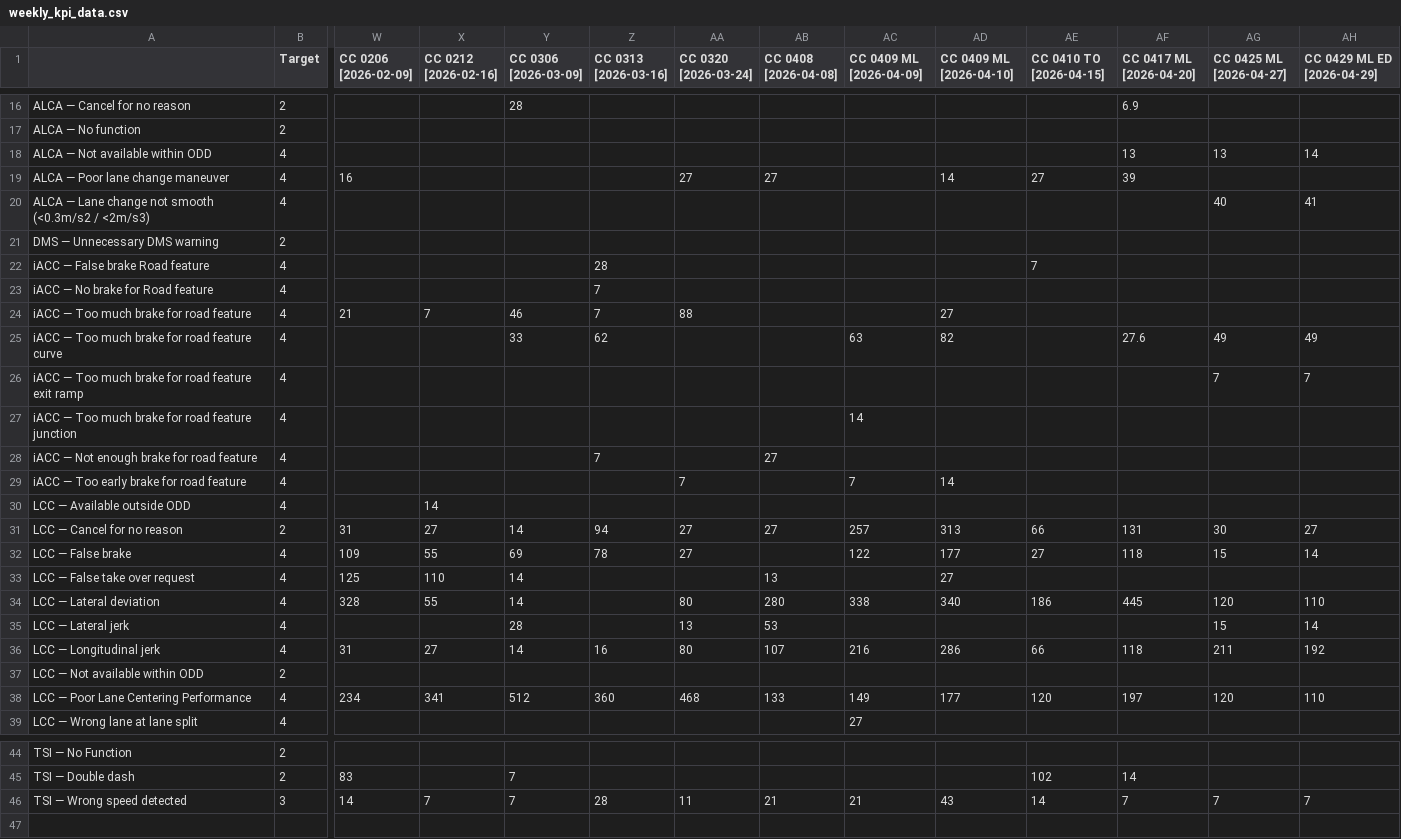
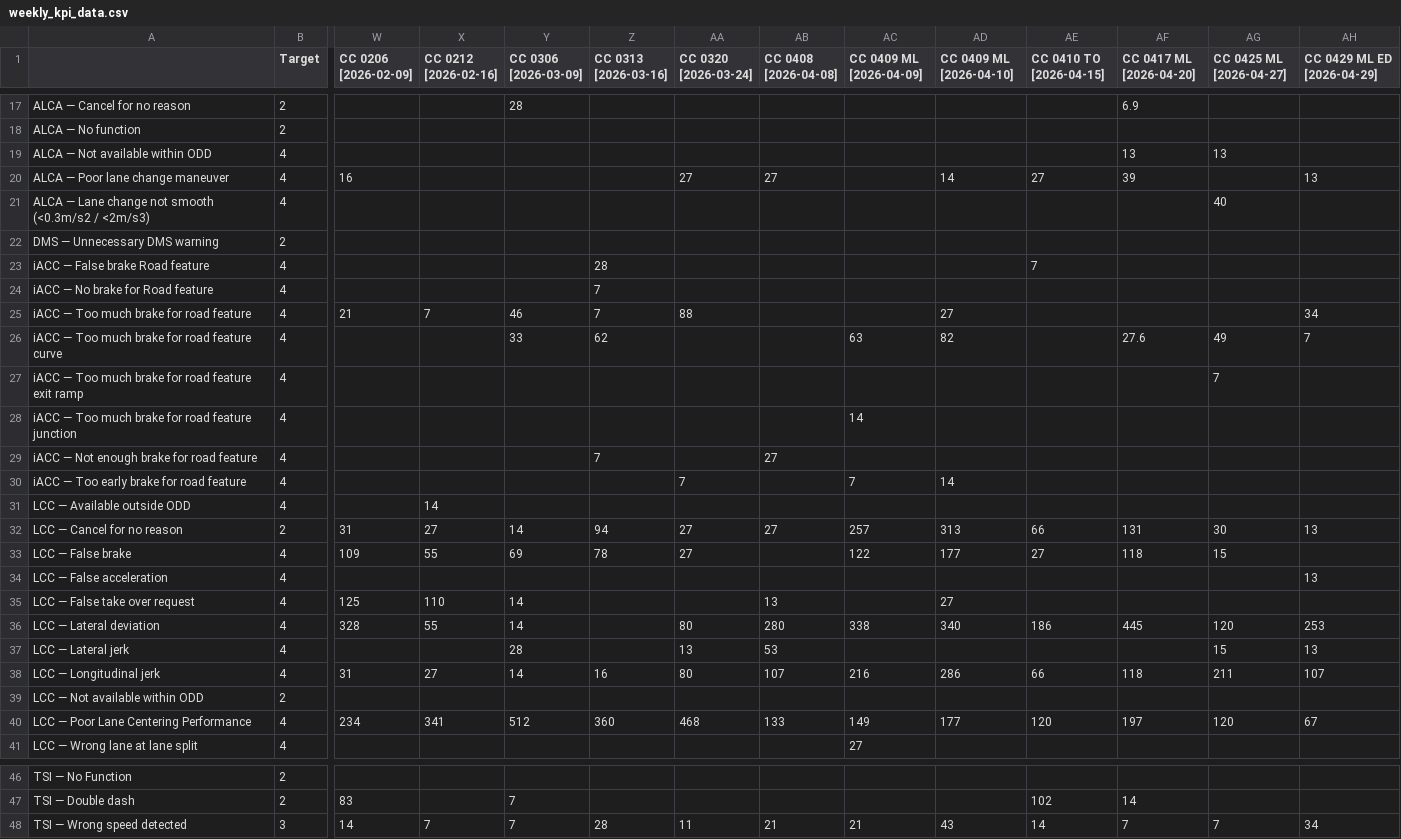
Before and after one commit to Lynoit/lynoit.github.io, a CSV file: weekly_kpi_data.csv, drawn as a sheet; only a part is shown, gaps mark what is left out; addresses are those after the commit; rows hold the shown columns only; the diff covers the shown part only; the diff names each change by its address in the sheet, - before the commit and + after, or states it on an @@ line.

Commit message:
Update weekly_kpi_data.csv

```diff
--- a/weekly_kpi_data.csv
+++ b/weekly_kpi_data.csv
-AH19 (CC 0429 ML ED [2026-04-29]): 14
+AH19 (CC 0429 ML ED [2026-04-29]): (empty)
-AH20 (CC 0429 ML ED [2026-04-29]): (empty)
+AH20 (CC 0429 ML ED [2026-04-29]): 13
-AH21 (CC 0429 ML ED [2026-04-29]): 41
+AH21 (CC 0429 ML ED [2026-04-29]): (empty)
-AH25 (CC 0429 ML ED [2026-04-29]): (empty)
+AH25 (CC 0429 ML ED [2026-04-29]): 34
-AH26 (CC 0429 ML ED [2026-04-29]): 49
+AH26 (CC 0429 ML ED [2026-04-29]): 7
-AH27 (CC 0429 ML ED [2026-04-29]): 7
+AH27 (CC 0429 ML ED [2026-04-29]): (empty)
-AH32 (CC 0429 ML ED [2026-04-29]): 27
+AH32 (CC 0429 ML ED [2026-04-29]): 13
-AH33 (CC 0429 ML ED [2026-04-29]): 14
+AH33 (CC 0429 ML ED [2026-04-29]): (empty)
+row 34: LCC — False acceleration | 4 |  |  |  |  |  |  |  |  |  |  |  | 13
-AH36 (CC 0429 ML ED [2026-04-29]): 110
+AH36 (CC 0429 ML ED [2026-04-29]): 253
-AH37 (CC 0429 ML ED [2026-04-29]): 14
+AH37 (CC 0429 ML ED [2026-04-29]): 13
-AH38 (CC 0429 ML ED [2026-04-29]): 192
+AH38 (CC 0429 ML ED [2026-04-29]): 107
-AH40 (CC 0429 ML ED [2026-04-29]): 110
+AH40 (CC 0429 ML ED [2026-04-29]): 67
-AH48 (CC 0429 ML ED [2026-04-29]): 7
+AH48 (CC 0429 ML ED [2026-04-29]): 34
```
Also changed, not shown: 1 added row and 5 edited cells elsewhere in this file.
